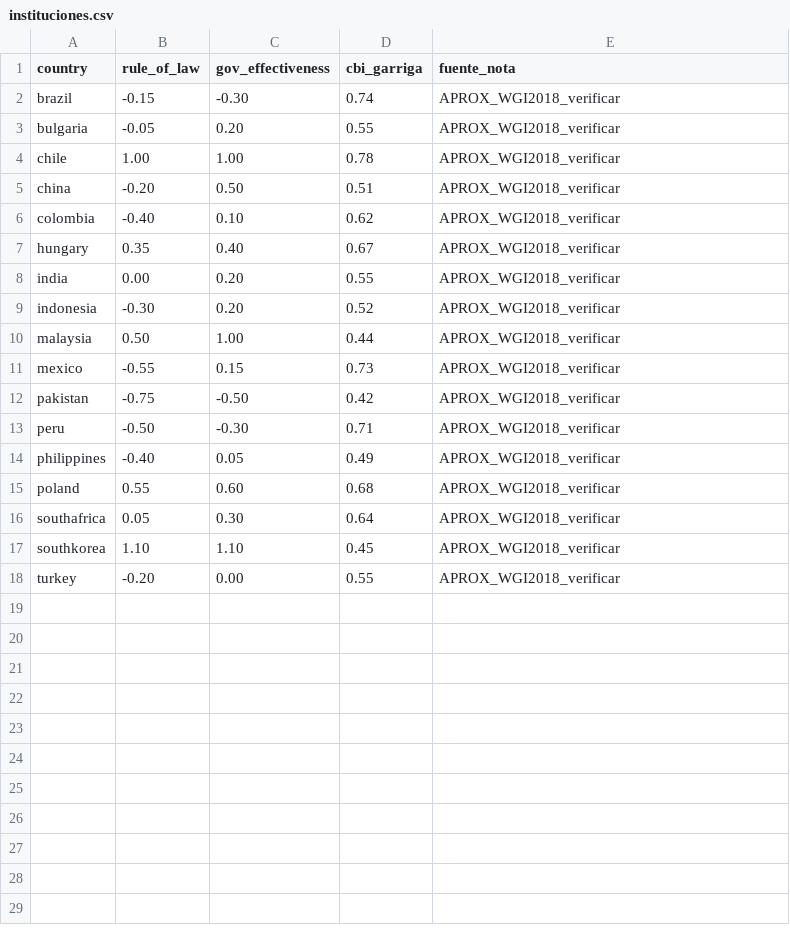
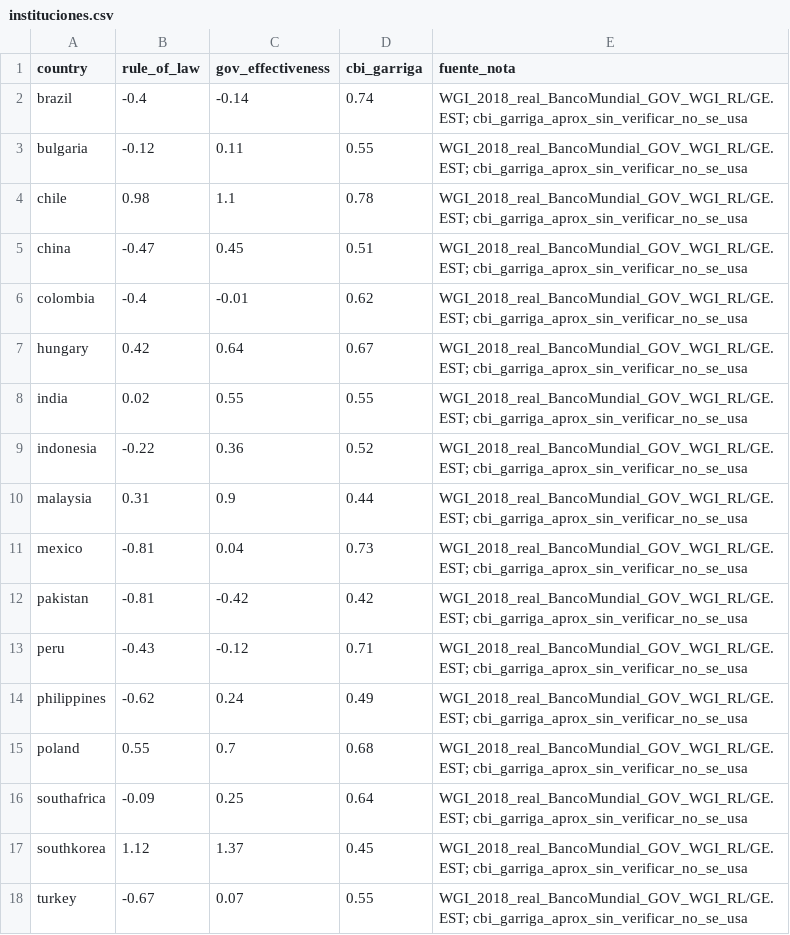
Before and after one commit to mauriciovalenzuela742/Financial-fragility-tail-risk-and-sovereign-spread-in-emerging-economies, a CSV file: 1_Codigo/Panel/instituciones.csv, drawn as a sheet.

```diff
--- a/1_Codigo/Panel/instituciones.csv
+++ b/1_Codigo/Panel/instituciones.csv
@@ -1,18 +1,18 @@
 country,rule_of_law,gov_effectiveness,cbi_garriga,fuente_nota
-brazil,-0.15,-0.30,0.74,APROX_WGI2018_verificar
-bulgaria,-0.05,0.20,0.55,APROX_WGI2018_verificar
-chile,1.00,1.00,0.78,APROX_WGI2018_verificar
-china,-0.20,0.50,0.51,APROX_WGI2018_verificar
-colombia,-0.40,0.10,0.62,APROX_WGI2018_verificar
-hungary,0.35,0.40,0.67,APROX_WGI2018_verificar
-india,0.00,0.20,0.55,APROX_WGI2018_verificar
-indonesia,-0.30,0.20,0.52,APROX_WGI2018_verificar
-malaysia,0.50,1.00,0.44,APROX_WGI2018_verificar
-mexico,-0.55,0.15,0.73,APROX_WGI2018_verificar
-pakistan,-0.75,-0.50,0.42,APROX_WGI2018_verificar
-peru,-0.50,-0.30,0.71,APROX_WGI2018_verificar
-philippines,-0.40,0.05,0.49,APROX_WGI2018_verificar
-poland,0.55,0.60,0.68,APROX_WGI2018_verificar
-southafrica,0.05,0.30,0.64,APROX_WGI2018_verificar
-southkorea,1.10,1.10,0.45,APROX_WGI2018_verificar
-turkey,-0.20,0.00,0.55,APROX_WGI2018_verificar
+brazil,-0.4,-0.14,0.74,WGI_2018_real_BancoMundial_GOV_WGI_RL/GE.EST; cbi_garriga_aprox_sin_verificar_no_se_usa
+bulgaria,-0.12,0.11,0.55,WGI_2018_real_BancoMundial_GOV_WGI_RL/GE.EST; cbi_garriga_aprox_sin_verificar_no_se_usa
+chile,0.98,1.1,0.78,WGI_2018_real_BancoMundial_GOV_WGI_RL/GE.EST; cbi_garriga_aprox_sin_verificar_no_se_usa
+china,-0.47,0.45,0.51,WGI_2018_real_BancoMundial_GOV_WGI_RL/GE.EST; cbi_garriga_aprox_sin_verificar_no_se_usa
+colombia,-0.4,-0.01,0.62,WGI_2018_real_BancoMundial_GOV_WGI_RL/GE.EST; cbi_garriga_aprox_sin_verificar_no_se_usa
+hungary,0.42,0.64,0.67,WGI_2018_real_BancoMundial_GOV_WGI_RL/GE.EST; cbi_garriga_aprox_sin_verificar_no_se_usa
+india,0.02,0.55,0.55,WGI_2018_real_BancoMundial_GOV_WGI_RL/GE.EST; cbi_garriga_aprox_sin_verificar_no_se_usa
+indonesia,-0.22,0.36,0.52,WGI_2018_real_BancoMundial_GOV_WGI_RL/GE.EST; cbi_garriga_aprox_sin_verificar_no_se_usa
+malaysia,0.31,0.9,0.44,WGI_2018_real_BancoMundial_GOV_WGI_RL/GE.EST; cbi_garriga_aprox_sin_verificar_no_se_usa
+mexico,-0.81,0.04,0.73,WGI_2018_real_BancoMundial_GOV_WGI_RL/GE.EST; cbi_garriga_aprox_sin_verificar_no_se_usa
+pakistan,-0.81,-0.42,0.42,WGI_2018_real_BancoMundial_GOV_WGI_RL/GE.EST; cbi_garriga_aprox_sin_verificar_no_se_usa
+peru,-0.43,-0.12,0.71,WGI_2018_real_BancoMundial_GOV_WGI_RL/GE.EST; cbi_garriga_aprox_sin_verificar_no_se_usa
+philippines,-0.62,0.24,0.49,WGI_2018_real_BancoMundial_GOV_WGI_RL/GE.EST; cbi_garriga_aprox_sin_verificar_no_se_usa
+poland,0.55,0.7,0.68,WGI_2018_real_BancoMundial_GOV_WGI_RL/GE.EST; cbi_garriga_aprox_sin_verificar_no_se_usa
+southafrica,-0.09,0.25,0.64,WGI_2018_real_BancoMundial_GOV_WGI_RL/GE.EST; cbi_garriga_aprox_sin_verificar_no_se_usa
+southkorea,1.12,1.37,0.45,WGI_2018_real_BancoMundial_GOV_WGI_RL/GE.EST; cbi_garriga_aprox_sin_verificar_no_se_usa
+turkey,-0.67,0.07,0.55,WGI_2018_real_BancoMundial_GOV_WGI_RL/GE.EST; cbi_garriga_aprox_sin_verificar_no_se_usa
```
Also changed, not shown: 6 other files.
